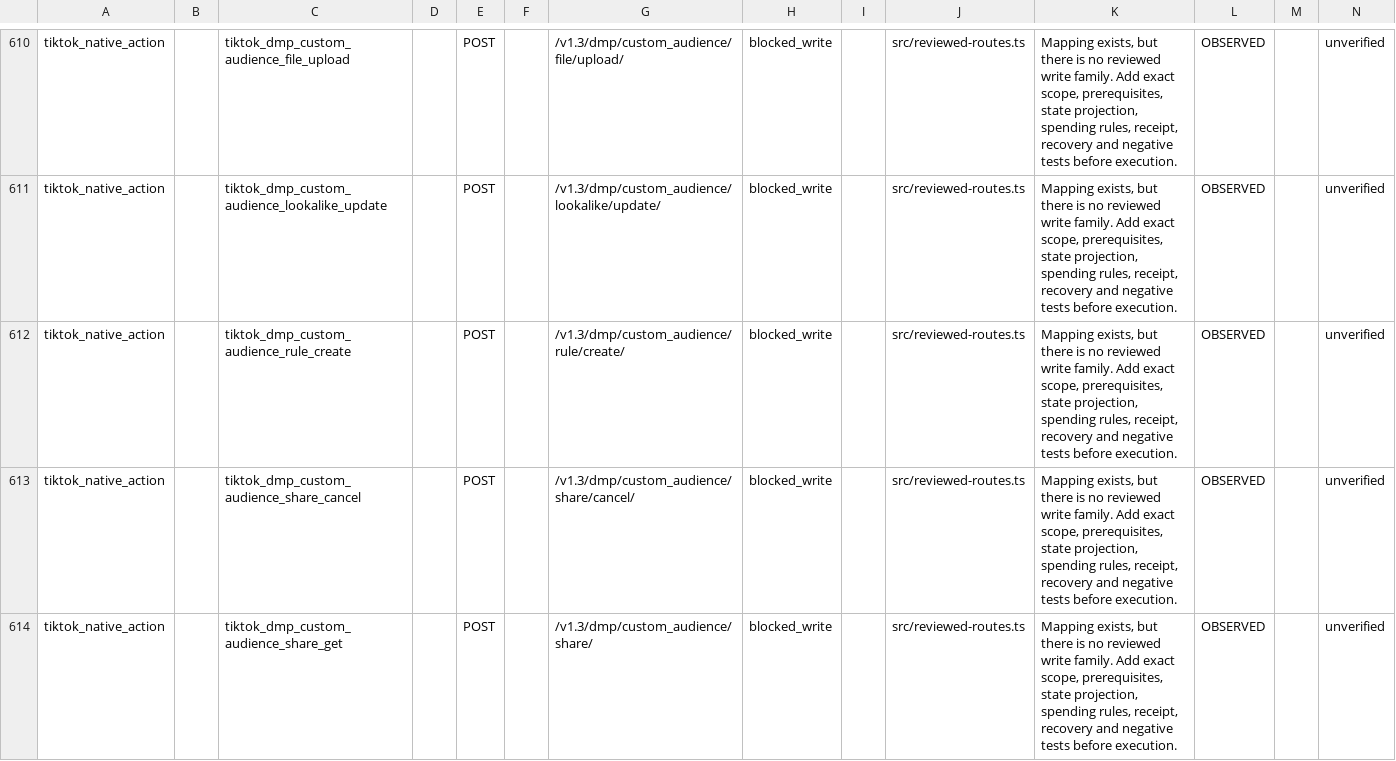
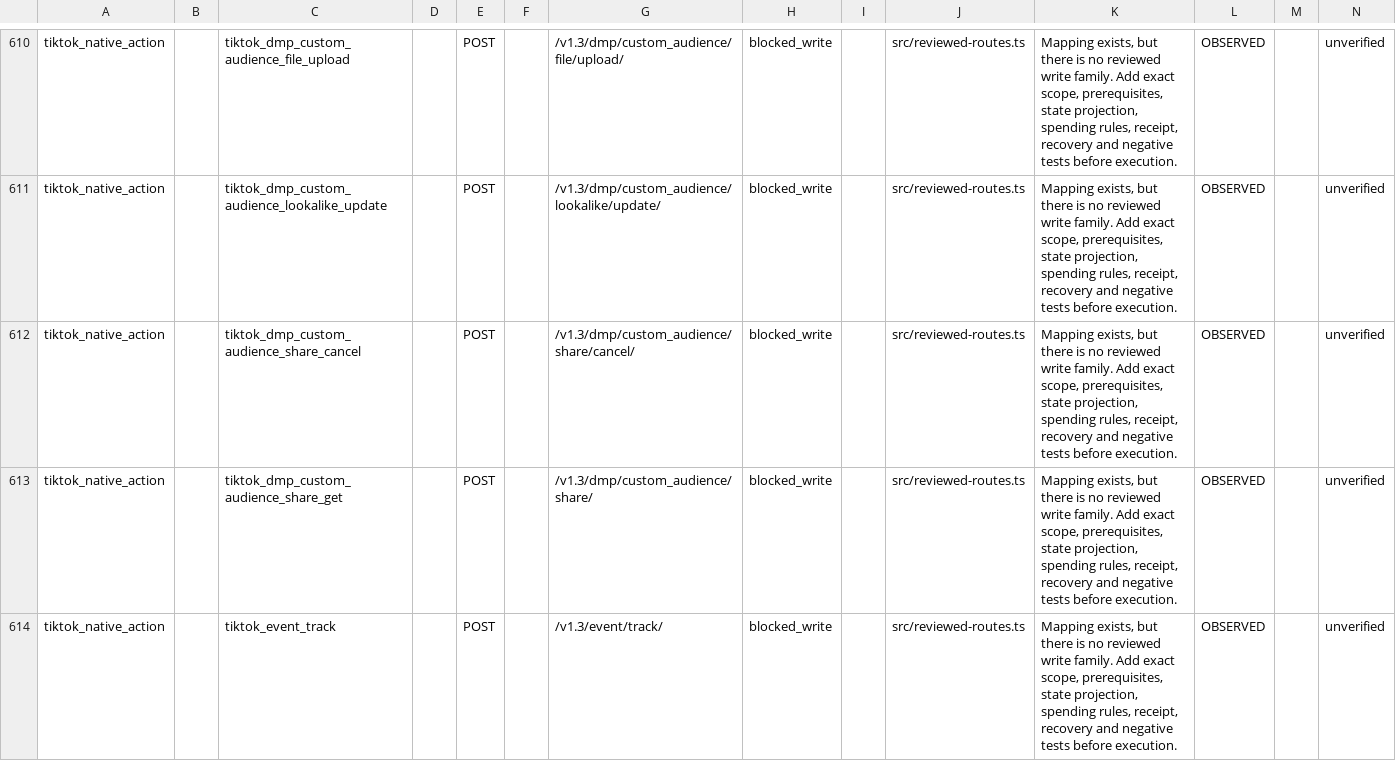
Before and after one commit to magdyezy1/CAMCP, a CSV file: docs/implementation/REMAINING-ACTIONS-2026-09-26.csv, drawn as a sheet; only a part is shown, gaps mark what is left out; the shorter side is filled out with more unchanged rows; the diff names each change by its address in the sheet, - before the commit and + after, or states it on an @@ line.

```diff
--- a/docs/implementation/REMAINING-ACTIONS-2026-09-26.csv
+++ b/docs/implementation/REMAINING-ACTIONS-2026-09-26.csv
-row 612: tiktok_native_action |  | tiktok_dmp_custom_audience_rule_create |  | POST |  | /v1.3/dmp/custom_audience/rule/create/ | blocked_write |  | src/reviewed-routes.ts | Mapping exists, but there is no reviewed write family. Add exact scope, prerequisites, state projection, spending rules, receipt, recovery and negative tests before execution. | OBSERVED |  | unverified
```
Also changed, not shown: 19 other files.
